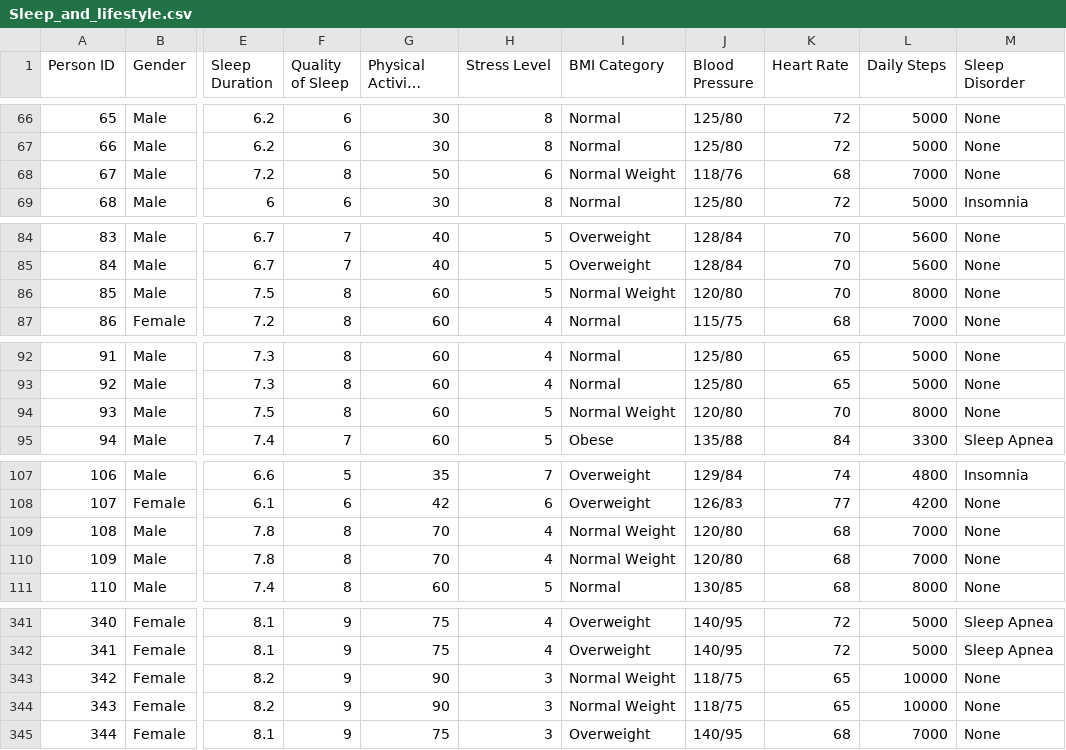
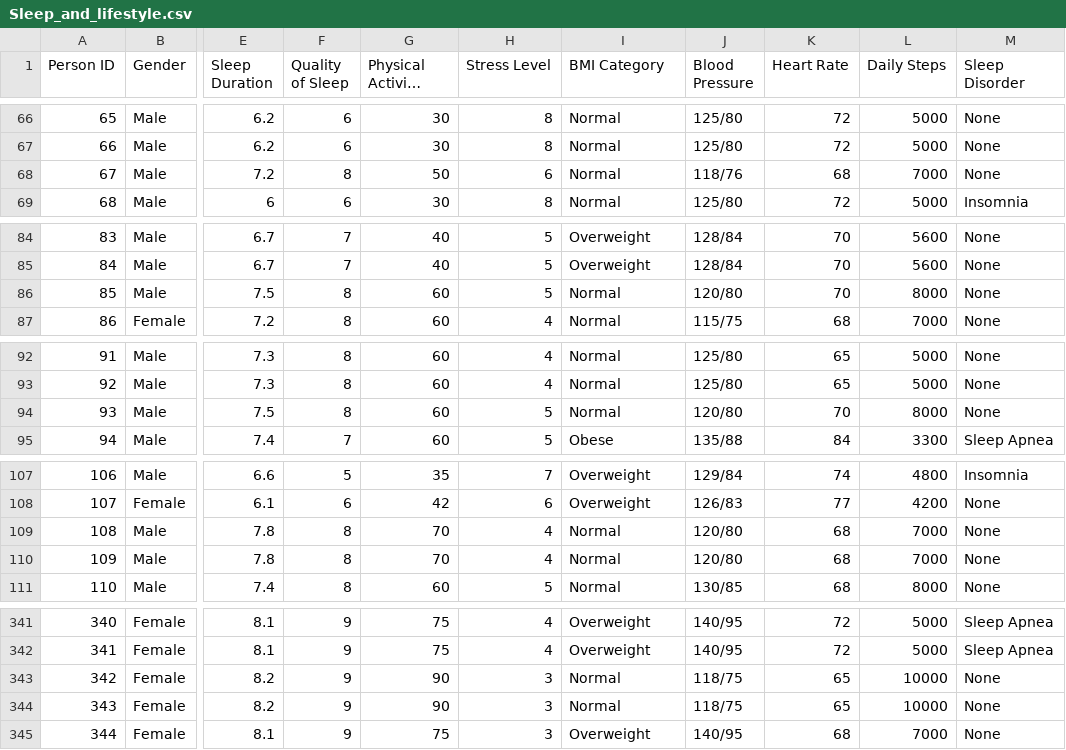
Before and after one commit to armaBurton/CS161B-Assignment-5-Fun-Data-Analysis, a CSV file: Sleep_and_lifestyle.csv, drawn as a sheet; only a part is shown, gaps mark what is left out; long unchanged cells end in …; the diff covers the shown part only; the diff names each change by its address in the sheet, - before the commit and + after, or states it on an @@ line.

```diff
--- a/Sleep_and_lifestyle.csv
+++ b/Sleep_and_lifestyle.csv
-I68 (BMI Category): Normal Weight
+I68 (BMI Category): Normal
-I86 (BMI Category): Normal Weight
+I86 (BMI Category): Normal
-I94 (BMI Category): Normal Weight
+I94 (BMI Category): Normal
-I109:I110 (BMI Category): Normal Weight
+I109:I110 (BMI Category): Normal
-I343:I344 (BMI Category): Normal Weight
+I343:I344 (BMI Category): Normal
```
Also changed, not shown: 14 edited cells elsewhere in this file, 4 other files.
